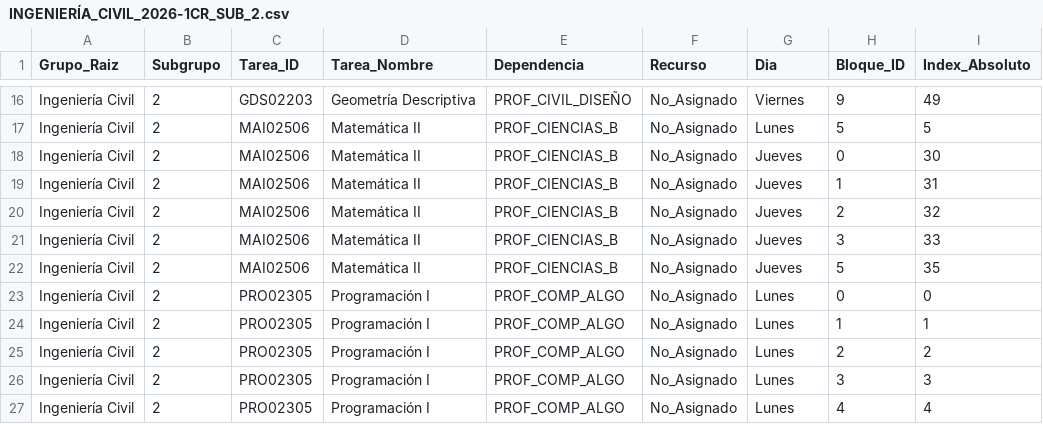
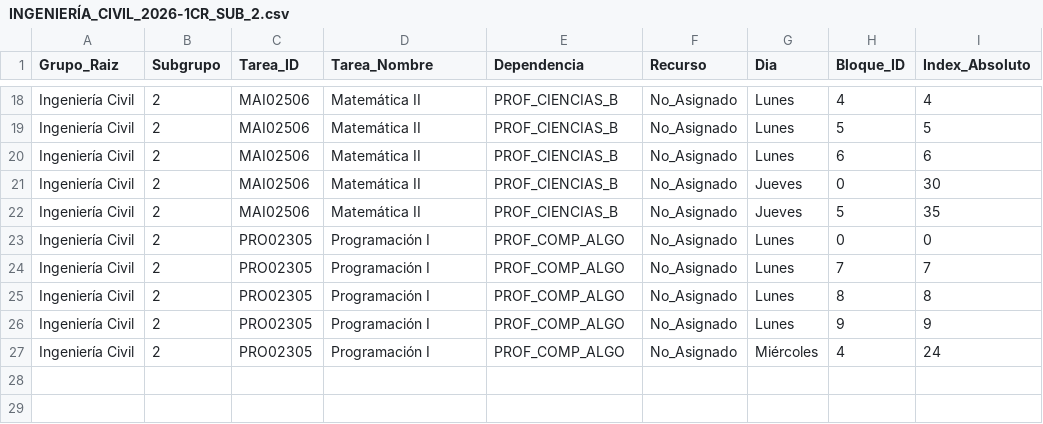
Before and after one commit to wakuroshi/CRONO, a CSV file: outputs/INGENIERÍA_CIVIL/INGENIERÍA_CIVIL_2026-1CR_SUB_2.csv, drawn as a sheet; only a part is shown, gaps mark what is left out; removed rows and columns are numbered as before the commit, all else as after; the diff covers the shown part only; the diff names each change by its address in the sheet, - before the commit and + after, or states it on an @@ line.

```diff
--- a/outputs/INGENIERÍA_CIVIL/INGENIERÍA_CIVIL_2026-1CR_SUB_2.csv
+++ b/outputs/INGENIERÍA_CIVIL/INGENIERÍA_CIVIL_2026-1CR_SUB_2.csv
-C18 (Tarea_ID): GDS02203
+C18 (Tarea_ID): MAI02506
-D18 (Tarea_Nombre): Geometría Descriptiva
+D18 (Tarea_Nombre): Matemática II
-E18 (Dependencia): PROF_CIVIL_DISEÑO
+E18 (Dependencia): PROF_CIENCIAS_B
-G18 (Dia): Viernes
+G18 (Dia): Lunes
-H18 (Bloque_ID): 9
+H18 (Bloque_ID): 4
-I18 (Index_Absoluto): 49
+I18 (Index_Absoluto): 4
+row 20: Ingeniería Civil | 2 | MAI02506 | Matemática II | PROF_CIENCIAS_B | No_Asignado | Lunes | 6 | 6
-row 19: Ingeniería Civil | 2 | MAI02506 | Matemática II | PROF_CIENCIAS_B | No_Asignado | Jueves | 1 | 31
-row 20: Ingeniería Civil | 2 | MAI02506 | Matemática II | PROF_CIENCIAS_B | No_Asignado | Jueves | 2 | 32
-row 21: Ingeniería Civil | 2 | MAI02506 | Matemática II | PROF_CIENCIAS_B | No_Asignado | Jueves | 3 | 33
-H24 (Bloque_ID): 1
+H24 (Bloque_ID): 7
-I24 (Index_Absoluto): 1
+I24 (Index_Absoluto): 7
-H25 (Bloque_ID): 2
+H25 (Bloque_ID): 8
-I25 (Index_Absoluto): 2
+I25 (Index_Absoluto): 8
-H26 (Bloque_ID): 3
+H26 (Bloque_ID): 9
-I26 (Index_Absoluto): 3
+I26 (Index_Absoluto): 9
-G27 (Dia): Lunes
+G27 (Dia): Miércoles
-I27 (Index_Absoluto): 4
+I27 (Index_Absoluto): 24
```
Also changed, not shown: 3 added rows, 1 removed row and 32 edited cells elsewhere in this file, outputs/INGENIERÍA_CIVIL/INGENIERÍA_CIVIL_2026-1CR_SUB_1.csv, outputs/INGENIERÍA_CIVIL/INGENIERÍA_CIVIL_2026-1CR_SUB_3.csv, 23 other files.
